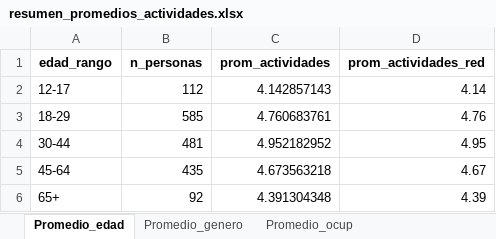
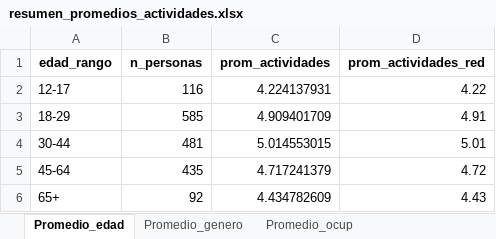
Before and after one commit to PabloHernandez7/PracticaCienciaDeDatos, an Excel workbook: resumen_promedios_actividades.xlsx, sheet Promedio_edad, drawn as a sheet; values as stored, in another font and other column widths than the file's, no borders; the diff names each change by its address in the sheet, - before the commit and + after, or states it on an @@ line.

```diff
--- a/resumen_promedios_actividades.xlsx (sheet Promedio_edad)
+++ b/resumen_promedios_actividades.xlsx (sheet Promedio_edad)
-B2 (n_personas): 112
+B2 (n_personas): 116
-C2 (prom_actividades): 4.142857143
+C2 (prom_actividades): 4.224137931
-D2 (prom_actividades_red): 4.14
+D2 (prom_actividades_red): 4.22
-C3 (prom_actividades): 4.760683761
+C3 (prom_actividades): 4.909401709
-D3 (prom_actividades_red): 4.76
+D3 (prom_actividades_red): 4.91
-C4 (prom_actividades): 4.952182952
+C4 (prom_actividades): 5.014553015
-D4 (prom_actividades_red): 4.95
+D4 (prom_actividades_red): 5.01
-C5 (prom_actividades): 4.673563218
+C5 (prom_actividades): 4.717241379
-D5 (prom_actividades_red): 4.67
+D5 (prom_actividades_red): 4.72
-C6 (prom_actividades): 4.391304348
+C6 (prom_actividades): 4.434782609
-D6 (prom_actividades_red): 4.39
+D6 (prom_actividades_red): 4.43
```
Also changed, not shown: sheet Promedio_ocup, sheet Promedio_genero, resultados_viajes.xlsx, 5 other files.
